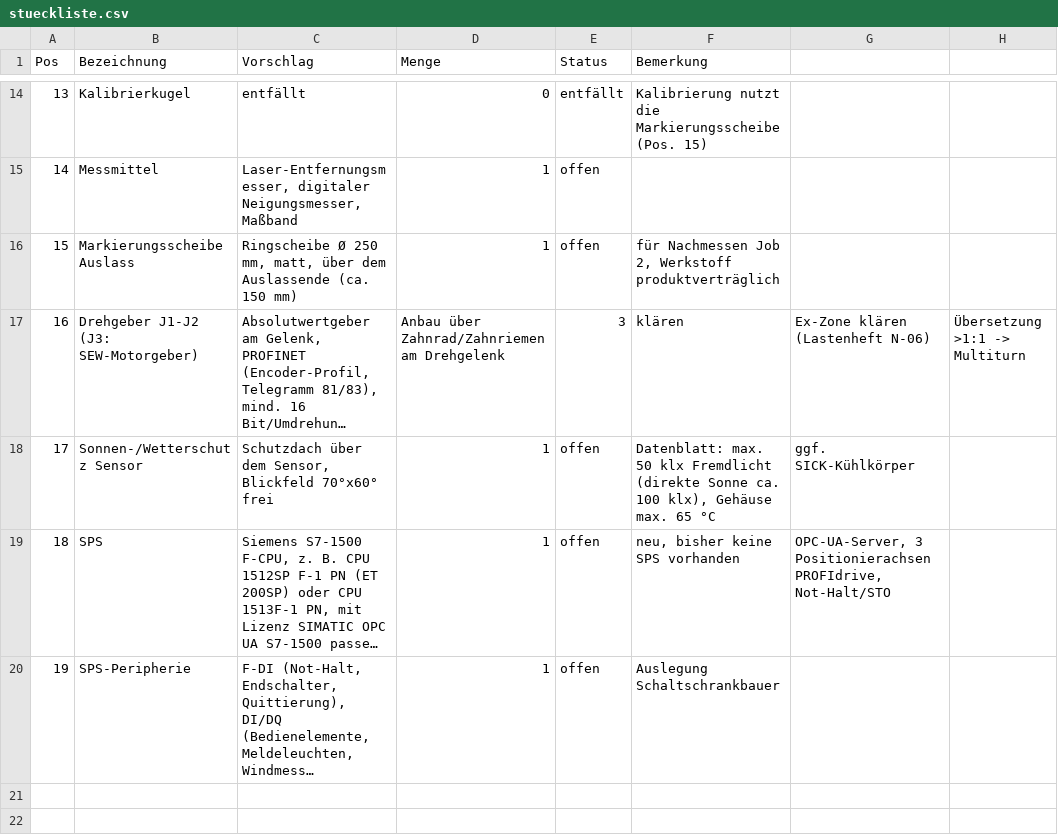
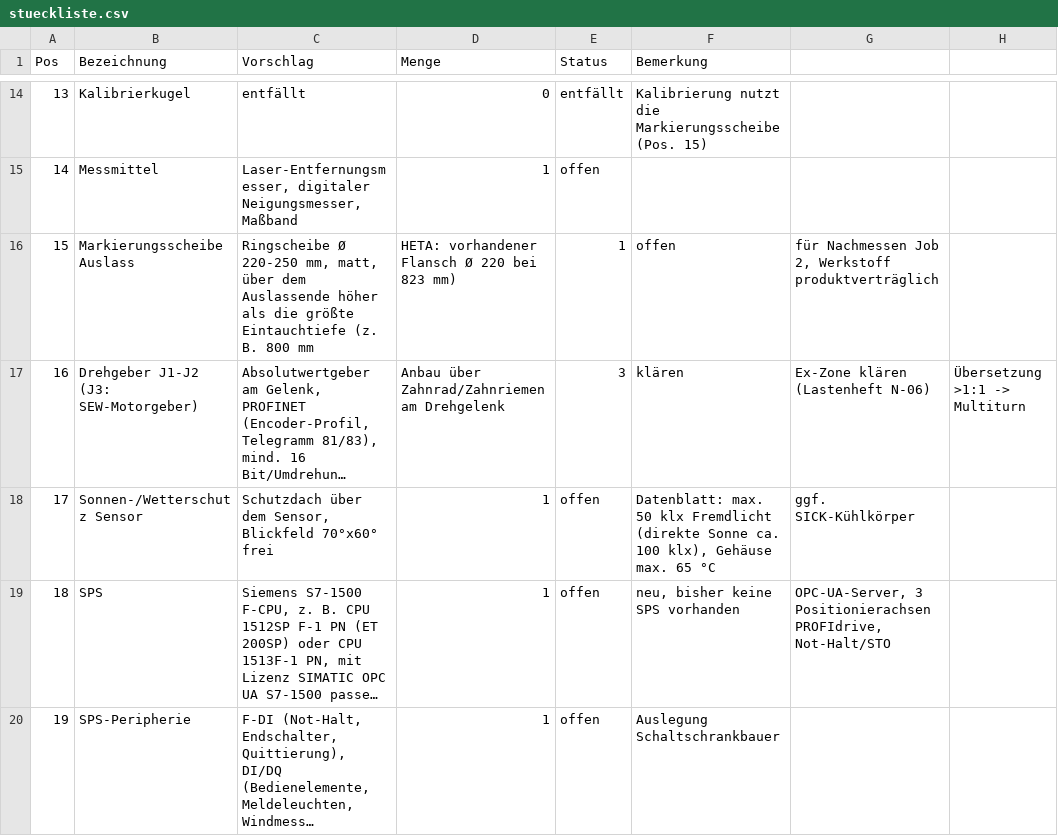
Before and after one commit to aracon30/autonomer-verladearm, a CSV file: hardware/stueckliste.csv, drawn as a sheet; only a part is shown, gaps mark what is left out; long unchanged cells end in …; the diff names each change by its address in the sheet, - before the commit and + after, or states it on an @@ line.

```diff
--- a/hardware/stueckliste.csv
+++ b/hardware/stueckliste.csv
-C16 (Vorschlag): Ringscheibe Ø 250 mm, matt, über dem Auslassende (ca. 150 mm)
+C16 (Vorschlag): Ringscheibe Ø 220-250 mm, matt, über dem Auslassende höher als die größte Eintauchtiefe (z. B. 800 mm
-D16 (Menge): 1
+D16 (Menge): HETA: vorhandener Flansch Ø 220 bei 823 mm)
-E16 (Status): offen
+E16 (Status): 1
-F16 (Bemerkung): für Nachmessen Job 2, Werkstoff produktverträglich
+F16 (Bemerkung): offen
-G16: (empty)
+G16: für Nachmessen Job 2, Werkstoff produktverträglich
```
Also changed, not shown: 12 other files.
